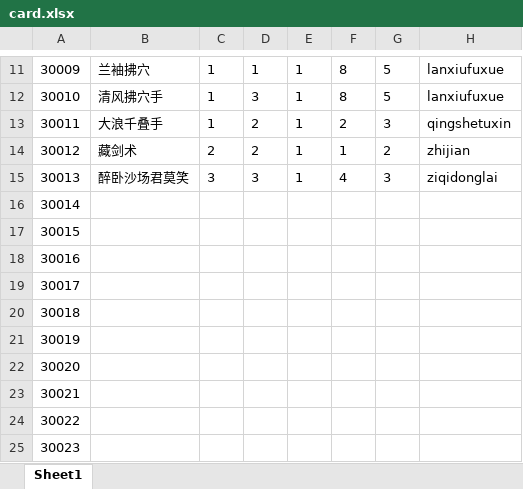
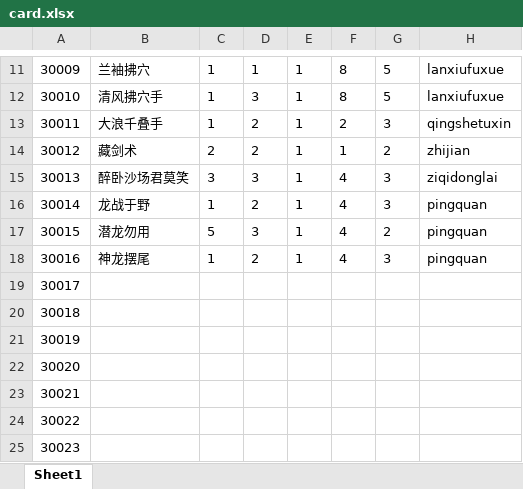
Before and after one commit to machaoTeam/LakeHeroConfig, an Excel workbook: excel/card.xlsx, sheet Sheet1, drawn as a sheet; only a part is shown, gaps mark what is left out; values as stored, in another font and other column widths than the file's, no borders; the diff names each change by its address in the sheet, - before the commit and + after, or states it on an @@ line.

```diff
--- a/excel/card.xlsx (sheet Sheet1)
+++ b/excel/card.xlsx (sheet Sheet1)
-B16: (empty)
+B16: 龙战于野
-C16: (empty)
+C16: 1
-D16: (empty)
+D16: 2
-E16:E18: (empty)
+E16:E18: 1
-F16:F18: (empty)
+F16:F18: 4
-G16: (empty)
+G16: 3
-H16:H18: (empty)
+H16:H18: pingquan
-B17: (empty)
+B17: 潜龙勿用
-C17: (empty)
+C17: 5
-D17: (empty)
+D17: 3
-G17: (empty)
+G17: 2
-B18: (empty)
+B18: 神龙摆尾
-C18: (empty)
+C18: 1
-D18: (empty)
+D18: 2
-G18: (empty)
+G18: 3
```
Also changed, not shown: excel/skill.xlsx, excel/skill_result.xlsx.
